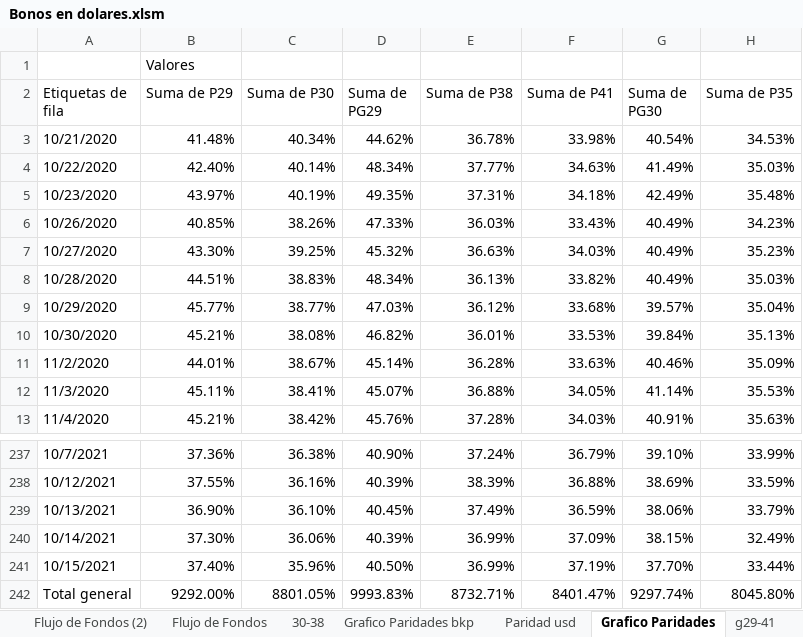
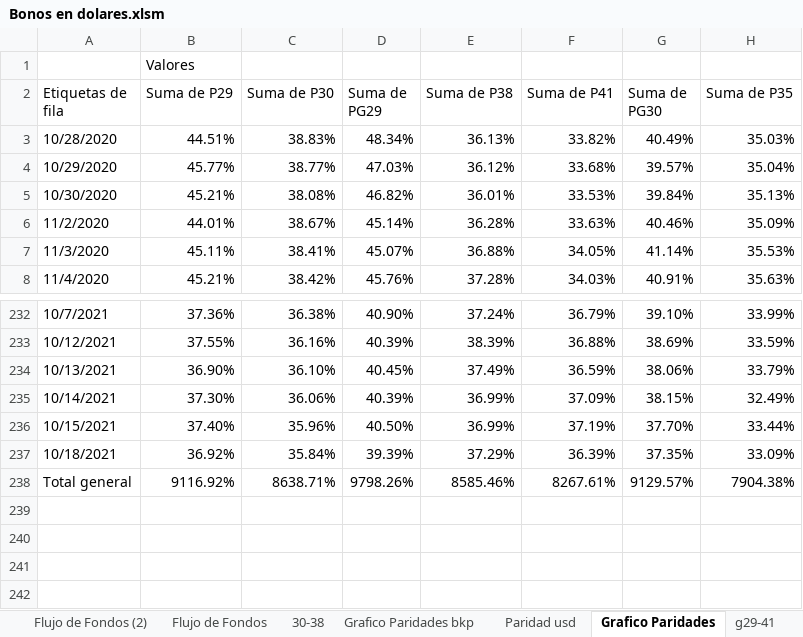
Before and after one commit to alferrelli/Excel-Bonos, an Excel workbook: Bonos en dolares.xlsm, sheet Grafico Paridades, drawn as a sheet; only a part is shown, gaps mark what is left out; values as stored, in another font and other column widths than the file's, no borders; charts and pictures not drawn; removed rows and columns are numbered as before the commit, all else as after; the diff names each change by its address in the sheet, - before the commit and + after, or states it on an @@ line.

```diff
--- a/Bonos en dolares.xlsm (sheet Grafico Paridades)
+++ b/Bonos en dolares.xlsm (sheet Grafico Paridades)
-row 3: 10/21/2020 | 41.48% | 40.34% | 44.62% | 36.78% | 33.98% | 40.54% | 34.53%
-row 4: 10/22/2020 | 42.40% | 40.14% | 48.34% | 37.77% | 34.63% | 41.49% | 35.03%
-row 5: 10/23/2020 | 43.97% | 40.19% | 49.35% | 37.31% | 34.18% | 42.49% | 35.48%
-row 6: 10/26/2020 | 40.85% | 38.26% | 47.33% | 36.03% | 33.43% | 40.49% | 34.23%
-row 7: 10/27/2020 | 43.30% | 39.25% | 45.32% | 36.63% | 34.03% | 40.49% | 35.23%
+row 237: 10/18/2021 | 36.92% | 35.84% | 39.39% | 37.29% | 36.39% | 37.35% | 33.09%
-B238 (Suma de P29): 9292.00%
+B238 (Suma de P29): 9116.92%
-C238 (Suma de P30): 8801.05%
+C238 (Suma de P30): 8638.71%
-D238 (Suma de PG29): 9993.83%
+D238 (Suma de PG29): 9798.26%
-E238 (Suma de P38): 8732.71%
+E238 (Suma de P38): 8585.46%
-F238 (Suma de P41): 8401.47%
+F238 (Suma de P41): 8267.61%
-G238 (Suma de PG30): 9297.74%
+G238 (Suma de PG30): 9129.57%
-H238 (Suma de P35): 8045.80%
+H238 (Suma de P35): 7904.38%
```
Also changed, not shown: sheet Paridad usd, sheet Flujo de Fondos, sheet Grafico Paridades bkp, sheet Flujo de Fondos (2), sheet g29-41, charts or pictures, Bonos en pesos.xlsx.
